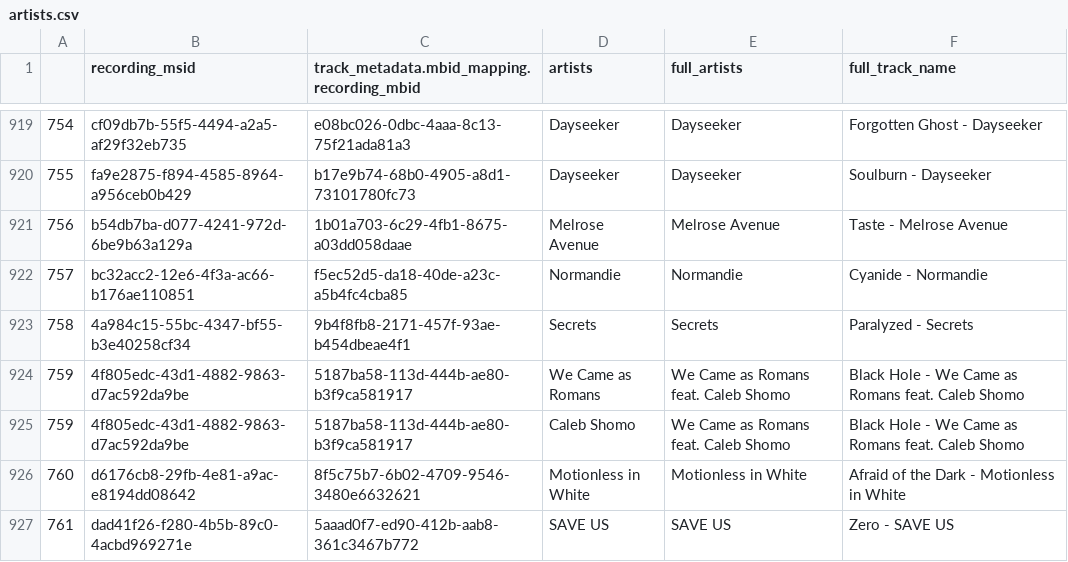
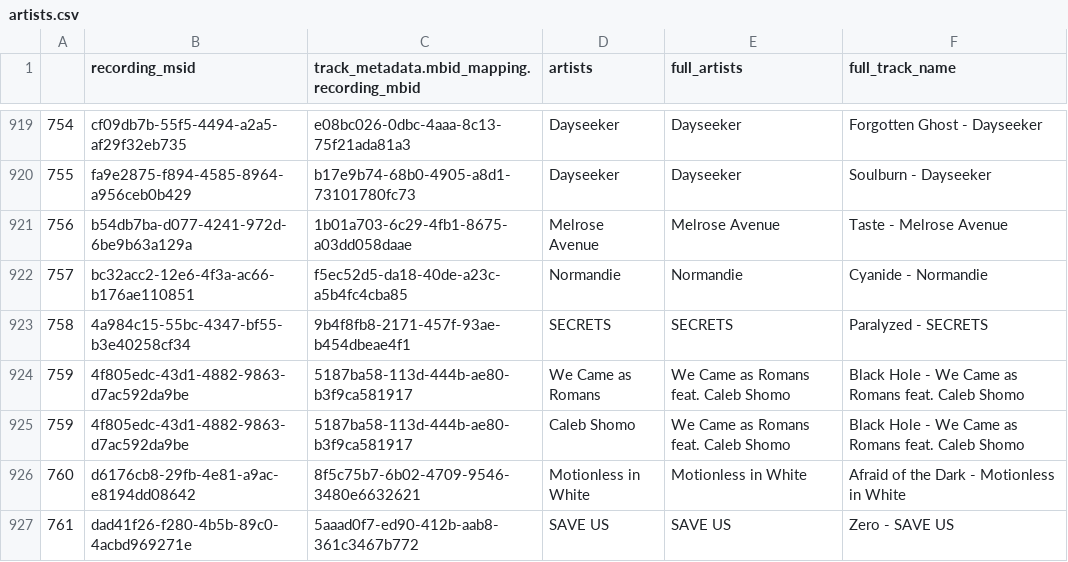
Before and after one commit to TrevonColbert/Listenbrainz, a CSV file: artists.csv, drawn as a sheet; only a part is shown, gaps mark what is left out.

```diff
--- a/artists.csv
+++ b/artists.csv
@@ -922,3 +922,3 @@
 757,bc32acc2-12e6-4f3a-ac66-b176ae110851,f5ec52d5-da18-40de-a23c-a5b4fc4cba85,Normandie,Normandie,Cyanide - Normandie
-758,4a984c15-55bc-4347-bf55-b3e40258cf34,9b4f8fb8-2171-457f-93ae-b454dbeae4f1,Secrets,Secrets,Paralyzed - Secrets
+758,4a984c15-55bc-4347-bf55-b3e40258cf34,9b4f8fb8-2171-457f-93ae-b454dbeae4f1,SECRETS,SECRETS,Paralyzed - SECRETS
 759,4f805edc-43d1-4882-9863-d7ac592da9be,5187ba58-113d-444b-ae80-b3f9ca581917,We Came as Romans,We Came as Romans  feat.  Caleb Shomo ,Black Hole - We Came as Romans  feat.  Caleb Shomo
```
Also changed, not shown: genres.csv, 1 other file.
